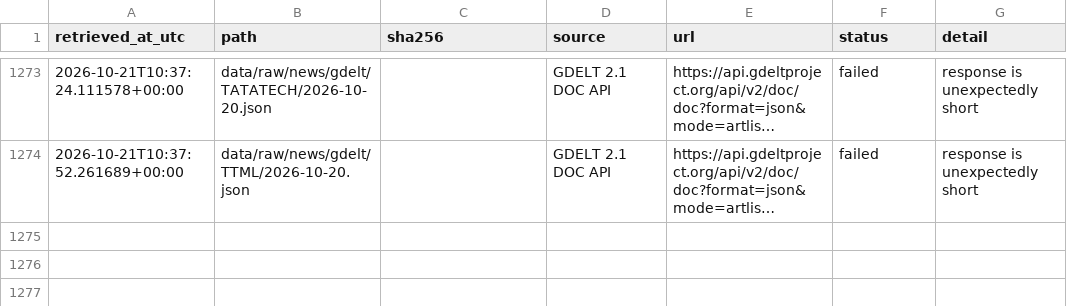
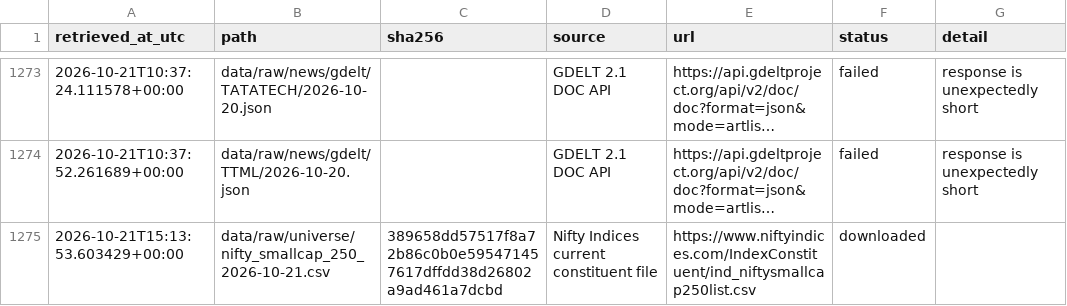
Before and after one commit to SamG1123/stock-prediction, a CSV file: data/manifests/public_collection.csv, drawn as a sheet; only a part is shown, gaps mark what is left out; long unchanged cells end in …; the diff names each change by its address in the sheet, - before the commit and + after, or states it on an @@ line.

```diff
--- a/data/manifests/public_collection.csv
+++ b/data/manifests/public_collection.csv
+row 1275: 2026-10-21T15:13:53.603429+00:00 | data/raw/universe/nifty_smallcap_250_2026-10-21.csv | 389658dd57517f8a72b86c0b0e595471457617dffdd38d26802a9ad461a7dcbd | Nifty Indices current constituent file | https://www.niftyindices.com/IndexConstituent/ind_niftysmallcap250list.csv | downloaded
```
